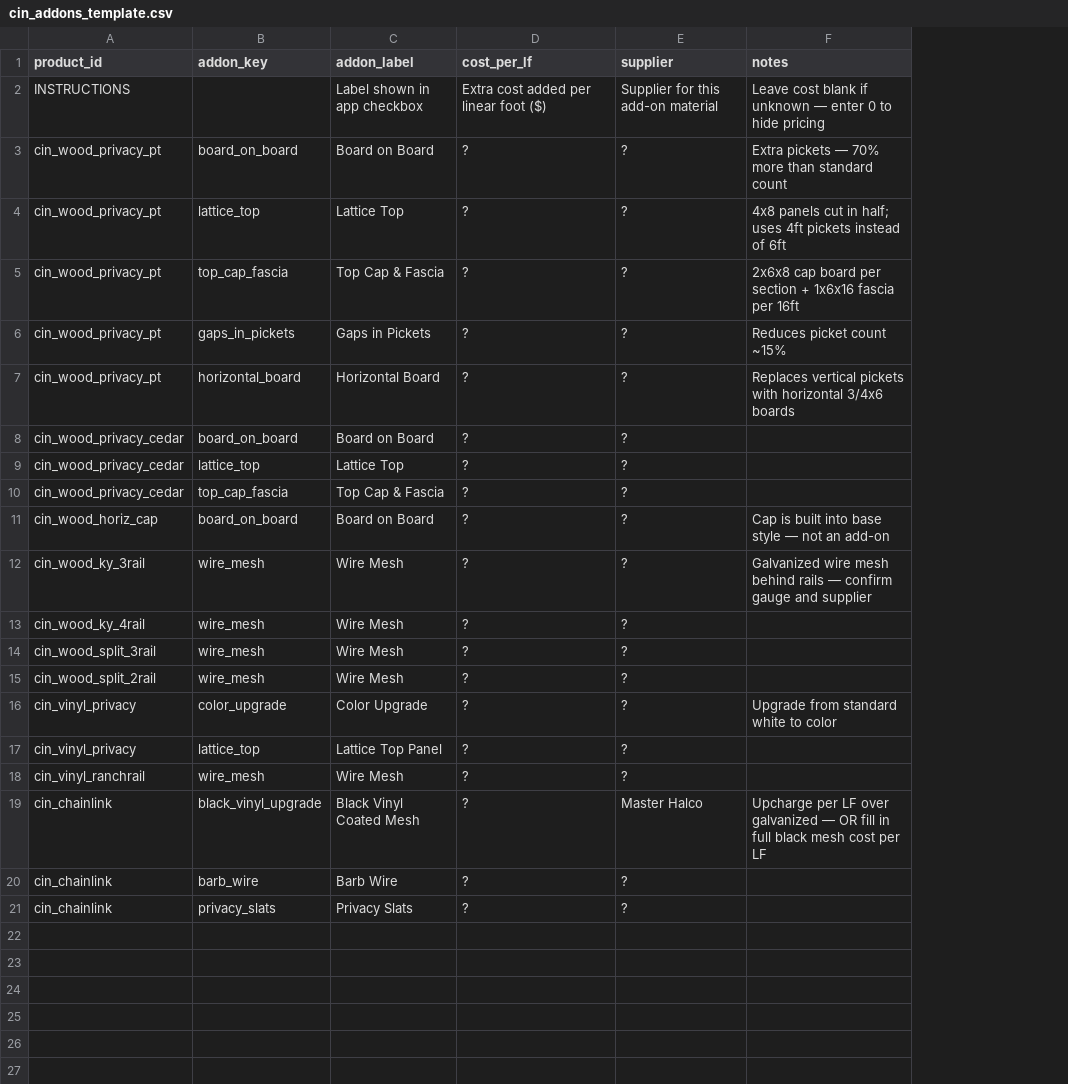
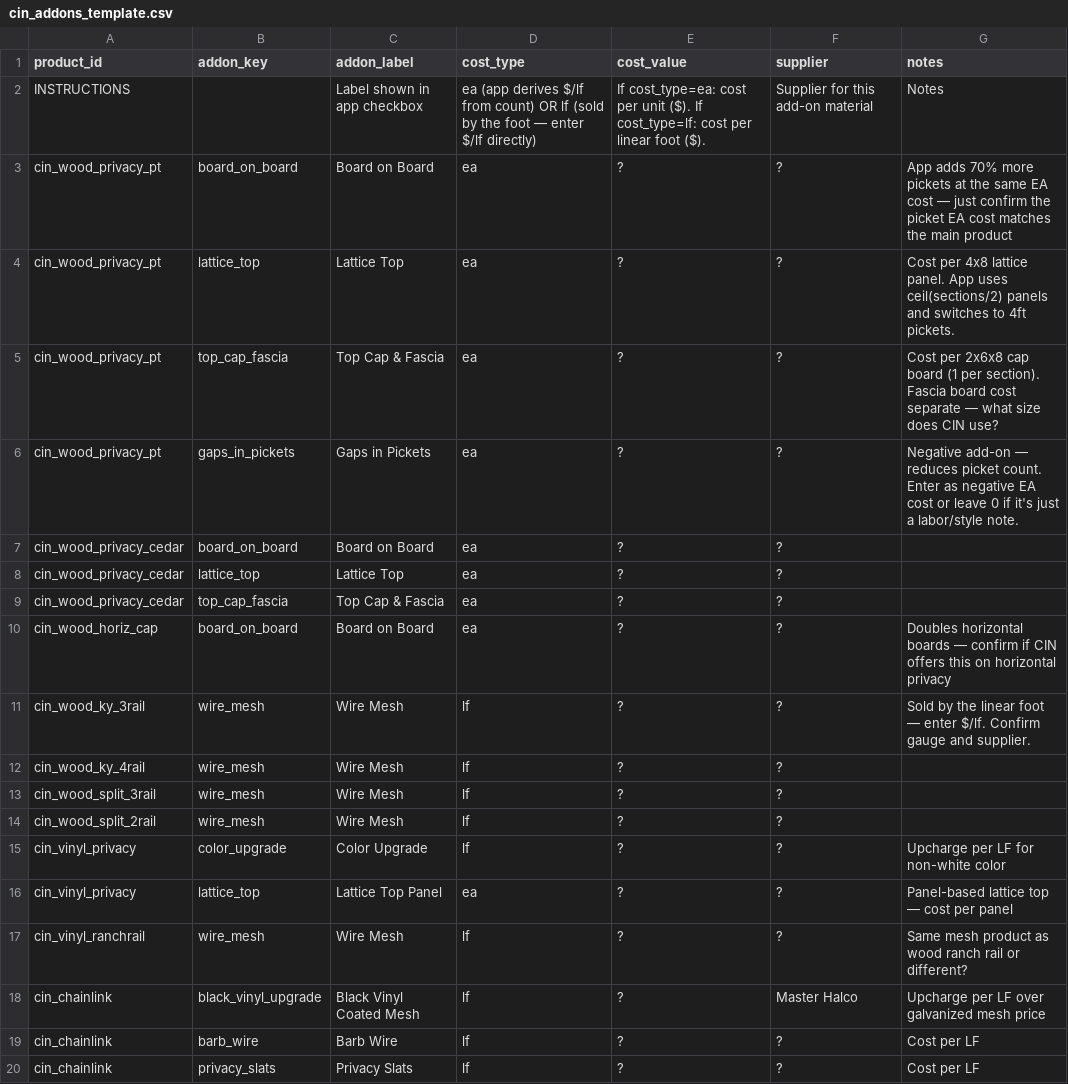
Before and after one commit to nbhf757/heartwood-fence, a CSV file: cin_addons_template.csv, drawn as a sheet; removed rows and columns are numbered as before the commit, all else as after; the diff names each change by its address in the sheet, - before the commit and + after, or states it on an @@ line.

```diff
--- a/cin_addons_template.csv
+++ b/cin_addons_template.csv
+column D (cost_type), rows 2-20: ea (app derives $/lf from count) OR lf (sold by the foot — enter $/lf directly) | ea | ea | ea | ea | ea | ea | ea | ea | lf | lf | lf | lf | lf | ea | lf | lf | lf | lf
-E1: cost_per_lf
+E1: cost_value
-E2 (cost_value): Extra cost added per linear foot ($)
+E2 (cost_value): If cost_type=ea: cost per unit ($). If cost_type=lf: cost per linear foot ($).
-G2 (notes): Leave cost blank if unknown — enter 0 to hide pricing
+G2 (notes): Notes
-G3 (notes): Extra pickets — 70% more than standard count
+G3 (notes): App adds 70% more pickets at the same EA cost — just confirm the picket EA cost matches the main product
-G4 (notes): 4x8 panels cut in half; uses 4ft pickets instead of 6ft
+G4 (notes): Cost per 4x8 lattice panel. App uses ceil(sections/2) panels and switches to 4ft pickets.
-G5 (notes): 2x6x8 cap board per section + 1x6x16 fascia per 16ft
+G5 (notes): Cost per 2x6x8 cap board (1 per section). Fascia board cost separate — what size does CIN use?
-G6 (notes): Reduces picket count ~15%
+G6 (notes): Negative add-on — reduces picket count. Enter as negative EA cost or leave 0 if it's just a labor/style note.
-row 7: cin_wood_privacy_pt | horizontal_board | Horizontal Board | ? | ? | Replaces vertical pickets with horizontal 3/4x6 boards
-G10 (notes): Cap is built into base style — not an add-on
+G10 (notes): Doubles horizontal boards — confirm if CIN offers this on horizontal privacy
-G11 (notes): Galvanized wire mesh behind rails — confirm gauge and supplier
+G11 (notes): Sold by the linear foot — enter $/lf. Confirm gauge and supplier.
-G15 (notes): Upgrade from standard white to color
+G15 (notes): Upcharge per LF for non-white color
-G16 (notes): (empty)
+G16 (notes): Panel-based lattice top — cost per panel
-G17 (notes): (empty)
+G17 (notes): Same mesh product as wood ranch rail or different?
-G18 (notes): …over galvanized — OR fill in full black mesh cost per LF
+G18 (notes): …over galvanized mesh price
-G19:G20 (notes): (empty)
+G19:G20 (notes): Cost per LF
```
Also changed, not shown: cin_products_template.csv.
